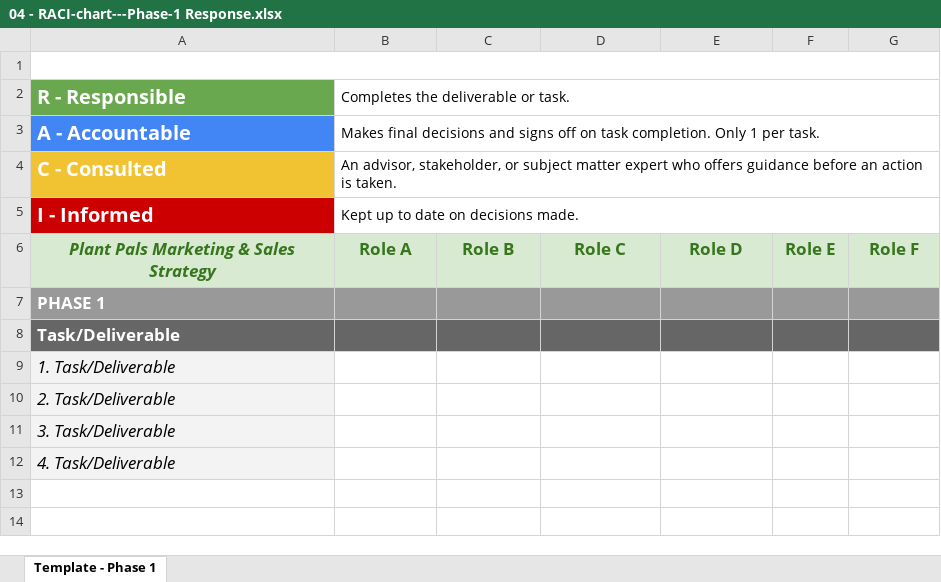
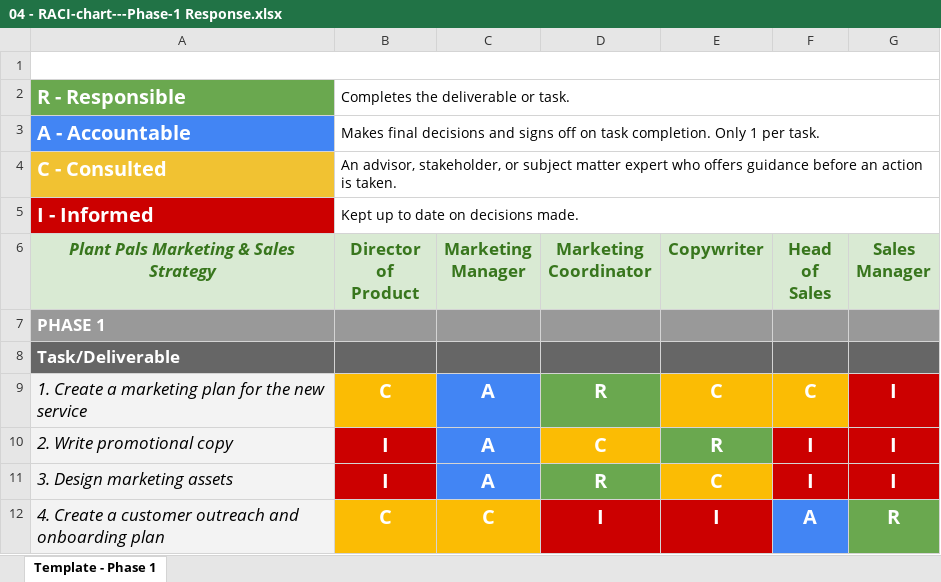
Before and after one commit to ClutchKick2207/Google-Career-Certificates, an Excel workbook: Google Project Management Certificate/Project Initiation - Starting a Successful Project/02 - Working effectively with stakeholders/Activity Resources/04 - RACI-chart---Phase-1 Response.xlsx, sheet Template - Phase 1, drawn as a sheet; values as stored, in another font and other column widths than the file's, no borders; charts and pictures and conditional formats not drawn; removed rows and columns are numbered as before the commit, all else as after; the diff names each change by its address in the sheet, - before the commit and + after, or states it on an @@ line.

Commit message:
my response

```diff
--- a/Google Project Management Certificate/Project Initiation - Starting a Successful Project/02 - Working effectively with stakeholders/Activity Resources/04 - RACI-chart---Phase-1 Response.xlsx (sheet Template - Phase 1)
+++ b/Google Project Management Certificate/Project Initiation - Starting a Successful Project/02 - Working effectively with stakeholders/Activity Resources/04 - RACI-chart---Phase-1 Response.xlsx (sheet Template - Phase 1)
-B6: Role A
+B6: Director of Product
-C6: Role B
+C6: Marketing Manager
-D6: Role C
+D6: Marketing Coordinator
-E6: Role D
+E6: Copywriter
-F6: Role E
+F6: Head of Sales
-G6: Role F
+G6: Sales Manager
-row 9: 1. Task/Deliverable
-row 10: 2. Task/Deliverable
-row 11: 3. Task/Deliverable
-row 12: 4. Task/Deliverable
+row 9: 1. Create a marketing plan for the new service | C | A | R | C | C | I
+row 10: 2. Write promotional copy | I | A | C | R | I | I
+row 11: 3. Design marketing assets | I | A | R | C | I | I
+row 12: 4. Create a customer outreach and onboarding plan | C | C | I | I | A | R
```
Also changed, not shown: charts or pictures.
